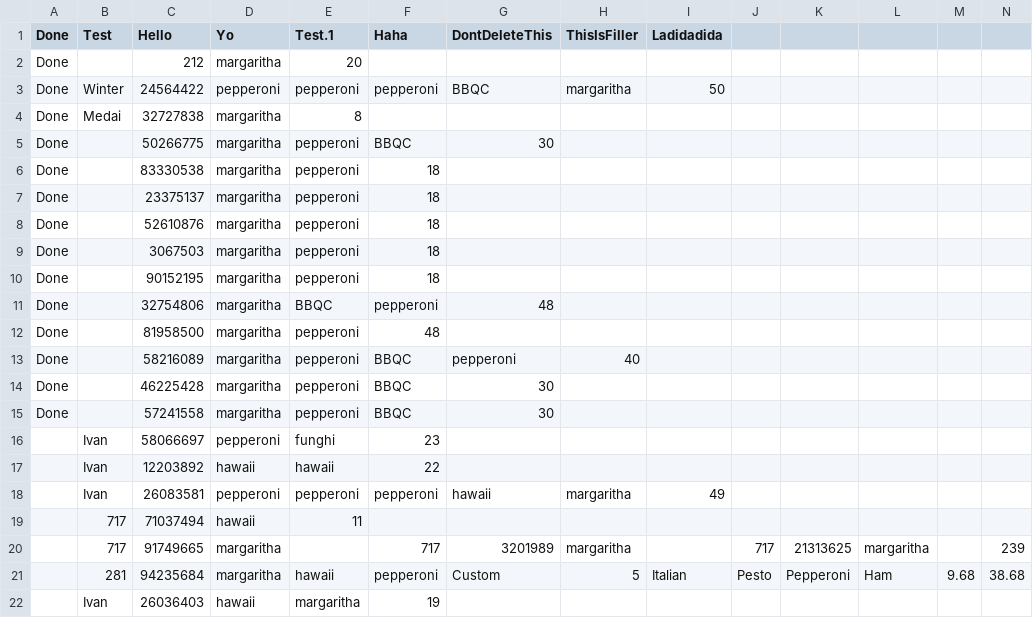
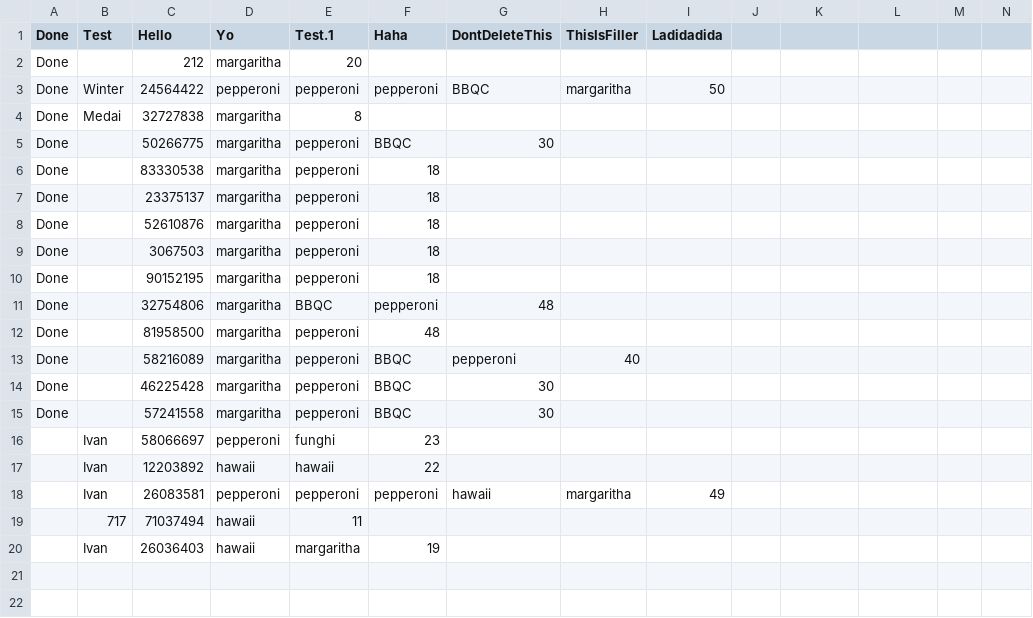
Before and after one commit to GTTLWinter/Mario_and_Luigis_sussy_pizzaria, a CSV file: orders.csv, drawn as a sheet; only a part is shown; rows hold the shown columns only; the diff names each change by its address in the sheet, - before the commit and + after, or states it on an @@ line.

Commit message:
(my) fix for cookorders

```diff
--- a/orders.csv
+++ b/orders.csv
-row 20:  | 717 | 91749665 | margaritha |  | 717 | 3201989 | margaritha |  | 717 | 21313625 | margaritha |  | 239
-row 21:  | 281 | 94235684 | margaritha | hawaii | pepperoni | Custom | 5 | Italian | Pesto | Pepperoni | Ham | 9.68 | 38.68
```
